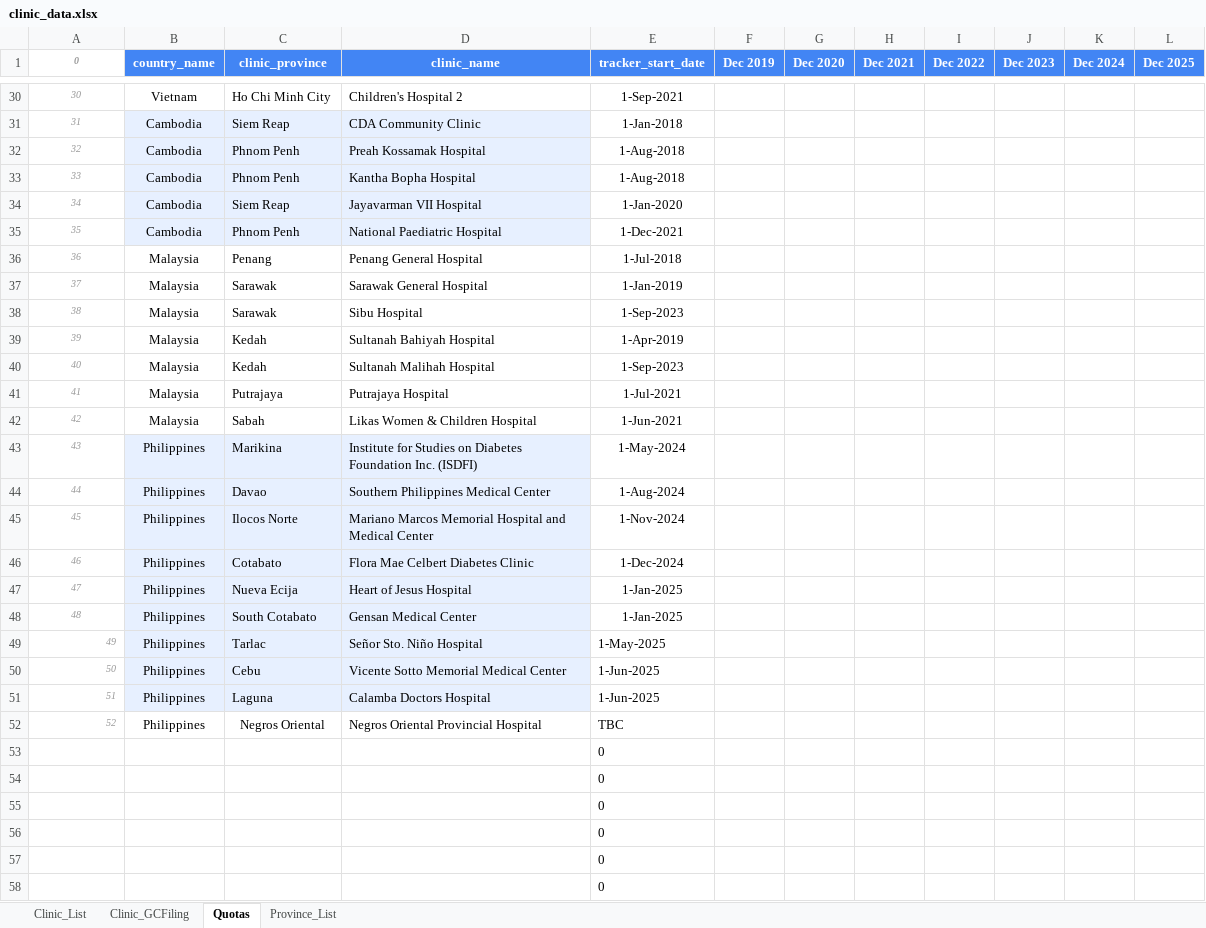
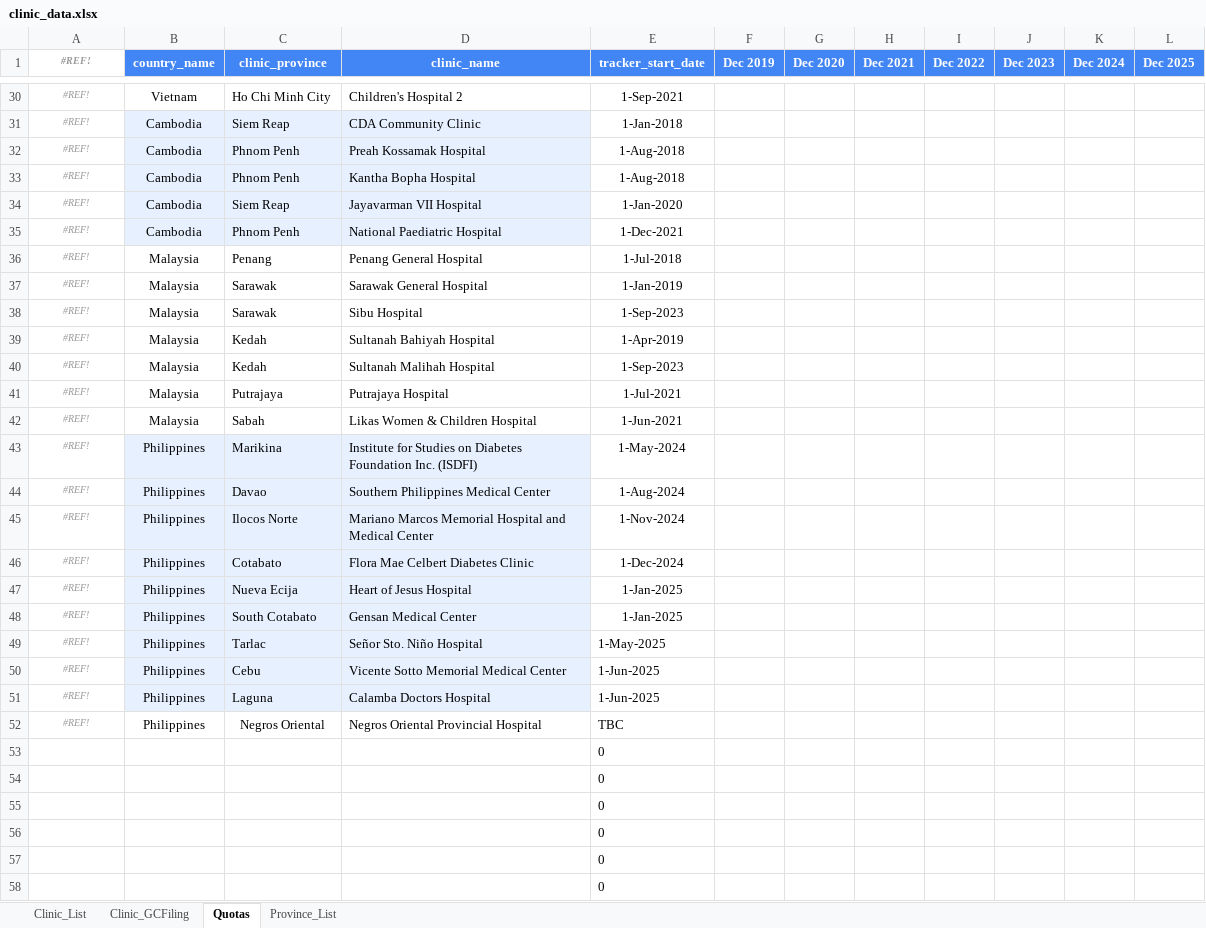
Before and after one commit to CorrelAid/a4d, an Excel workbook: reference_data/clinic_data.xlsx, sheet Quotas, drawn as a sheet; only a part is shown, gaps mark what is left out; values as stored, in another font and other column widths than the file's, no borders; the diff covers the shown part only; the diff names each change by its address in the sheet, - before the commit and + after, or states it on an @@ line.

```diff
--- a/reference_data/clinic_data.xlsx (sheet Quotas)
+++ b/reference_data/clinic_data.xlsx (sheet Quotas)
-A1: 0
+A1: #REF!
-A30 (#REF!): 30
+A30 (#REF!): #REF!
-A31 (#REF!): 31
+A31 (#REF!): #REF!
-A32 (#REF!): 32
+A32 (#REF!): #REF!
-A33 (#REF!): 33
+A33 (#REF!): #REF!
-A34 (#REF!): 34
+A34 (#REF!): #REF!
-A35 (#REF!): 35
+A35 (#REF!): #REF!
-A36 (#REF!): 36
+A36 (#REF!): #REF!
-A37 (#REF!): 37
+A37 (#REF!): #REF!
-A38 (#REF!): 38
+A38 (#REF!): #REF!
-A39 (#REF!): 39
+A39 (#REF!): #REF!
-A40 (#REF!): 40
+A40 (#REF!): #REF!
-A41 (#REF!): 41
+A41 (#REF!): #REF!
-A42 (#REF!): 42
+A42 (#REF!): #REF!
-A43 (#REF!): 43
+A43 (#REF!): #REF!
-A44 (#REF!): 44
+A44 (#REF!): #REF!
-A45 (#REF!): 45
+A45 (#REF!): #REF!
-A46 (#REF!): 46
+A46 (#REF!): #REF!
-A47 (#REF!): 47
+A47 (#REF!): #REF!
-A48 (#REF!): 48
+A48 (#REF!): #REF!
-A49 (#REF!): 49
+A49 (#REF!): #REF!
-A49:A52 alignment: right
+A49:A52 alignment: center
-A50 (#REF!): 50
+A50 (#REF!): #REF!
-A51 (#REF!): 51
+A51 (#REF!): #REF!
-A52 (#REF!): 52
+A52 (#REF!): #REF!
```
Also changed, not shown: 27 edited cells elsewhere in this sheet, sheet Clinic_List, formulas that keep their value.
